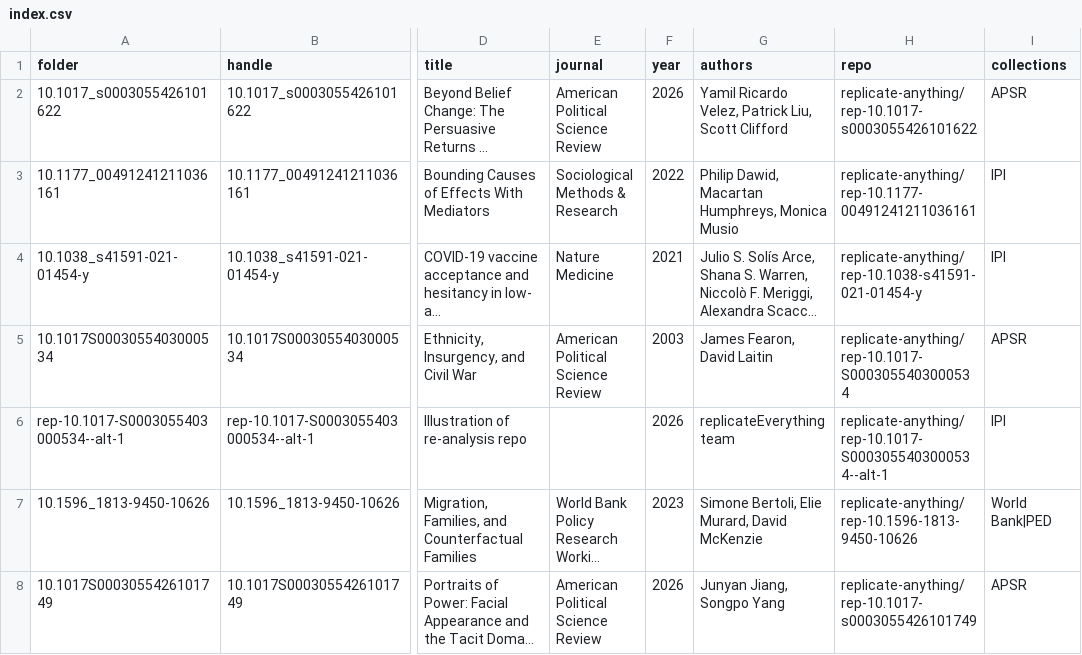
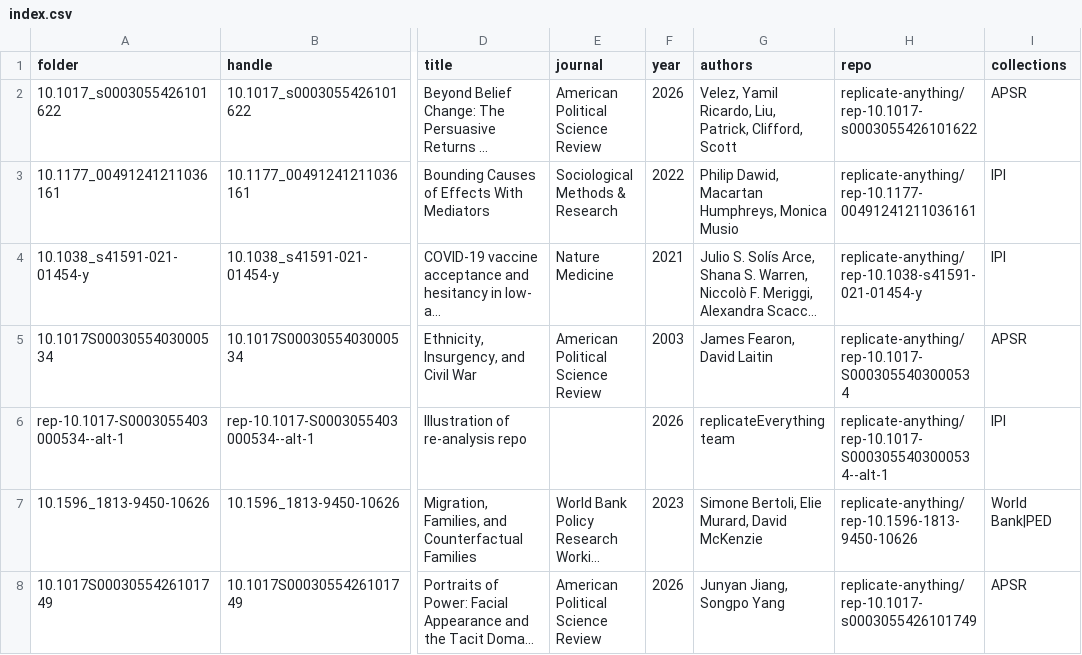
Before and after one commit to replicate-anything/registry, a CSV file: index.csv, drawn as a sheet; only a part is shown, gaps mark what is left out; long unchanged cells end in …; the diff names each change by its address in the sheet, - before the commit and + after, or states it on an @@ line.

```diff
--- a/index.csv
+++ b/index.csv
-G2 (authors): Yamil Ricardo Velez, Patrick Liu, Scott Clifford
+G2 (authors): Velez, Yamil Ricardo, Liu, Patrick, Clifford, Scott
```
Also changed, not shown: 1 other file.
